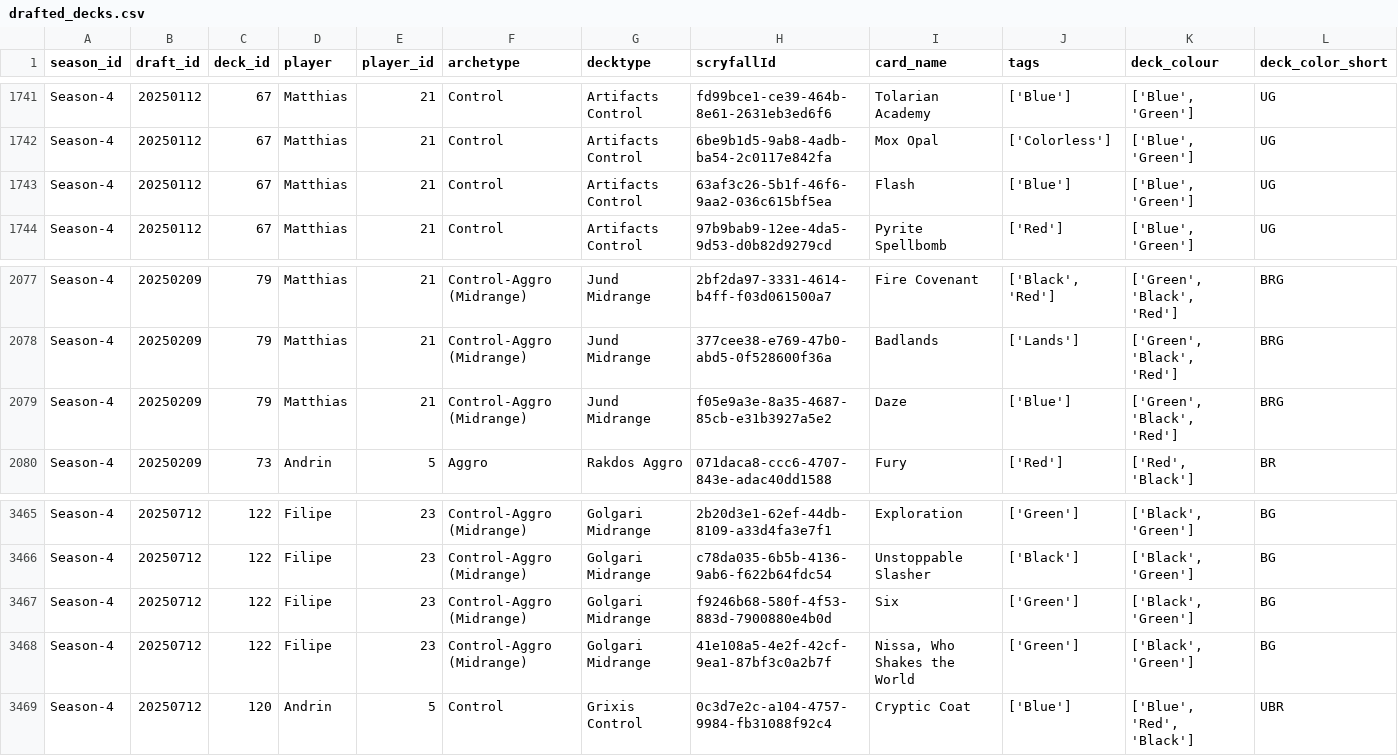
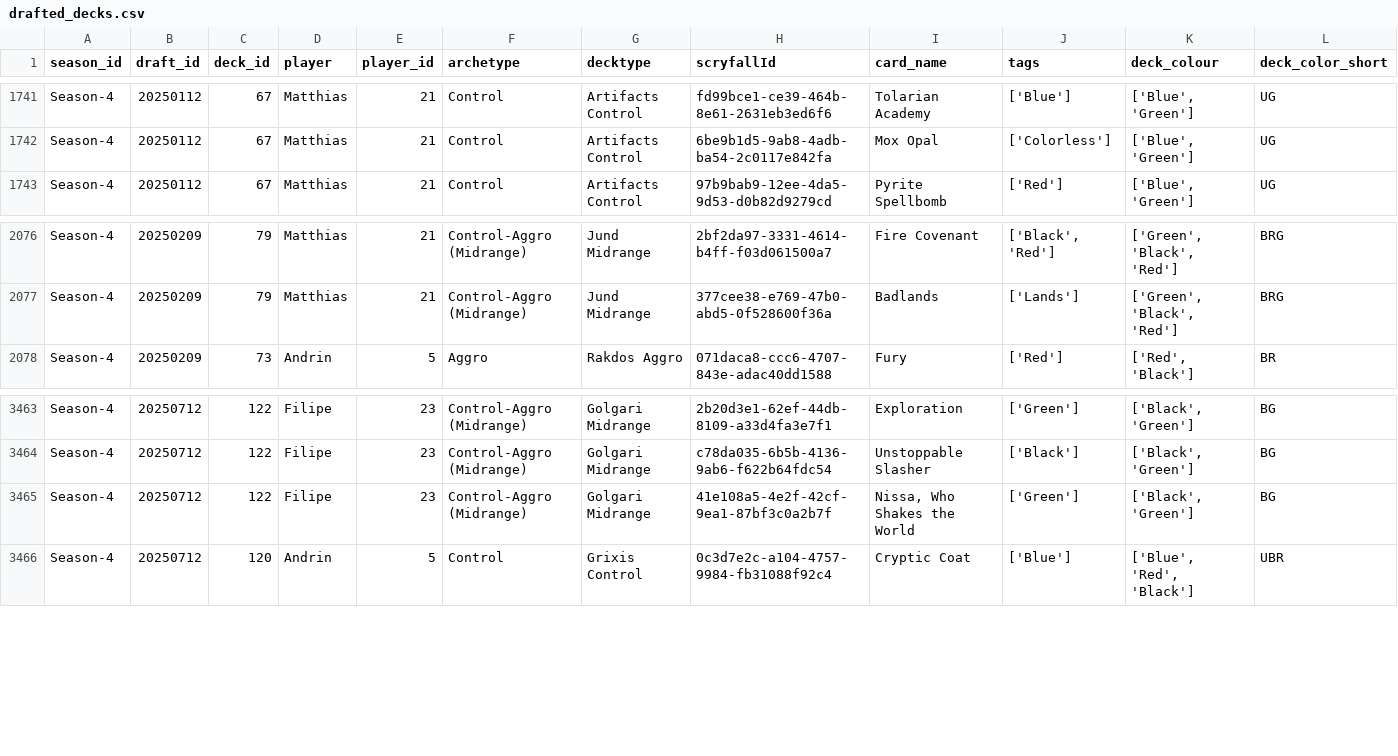
Before and after one commit to GuySchnidrig/ManaCore, a CSV file: data/processed/drafted_decks.csv, drawn as a sheet; only a part is shown, gaps mark what is left out; the diff names each change by its address in the sheet, - before the commit and + after, or states it on an @@ line.

```diff
--- a/data/processed/drafted_decks.csv
+++ b/data/processed/drafted_decks.csv
-row 1743: Season-4 | 20250112 | 67 | Matthias | 21 | Control | Artifacts Control | 63af3c26-5b1f-46f6-9aa2-036c615bf5ea | Flash | ['Blue'] | ['Blue', 'Green'] | UG
-row 2079: Season-4 | 20250209 | 79 | Matthias | 21 | Control-Aggro (Midrange) | Jund Midrange | f05e9a3e-8a35-4687-85cb-e31b3927a5e2 | Daze | ['Blue'] | ['Green', 'Black', 'Red'] | BRG
-row 3467: Season-4 | 20250712 | 122 | Filipe | 23 | Control-Aggro (Midrange) | Golgari Midrange | f9246b68-580f-4f53-883d-7900880e4b0d | Six | ['Green'] | ['Black', 'Green'] | BG
```
Also changed, not shown: data/processed/card_archetype_count_per_season.csv, data/processed/card_archetype_game_winrates.csv, 4 other files.
